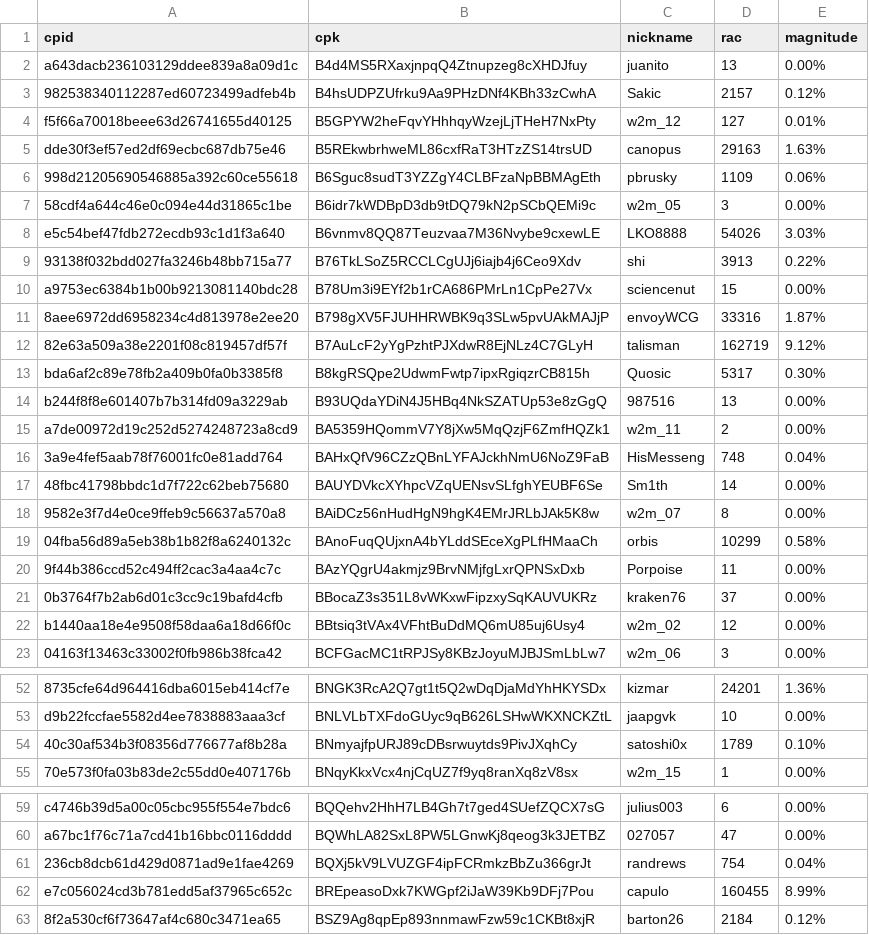
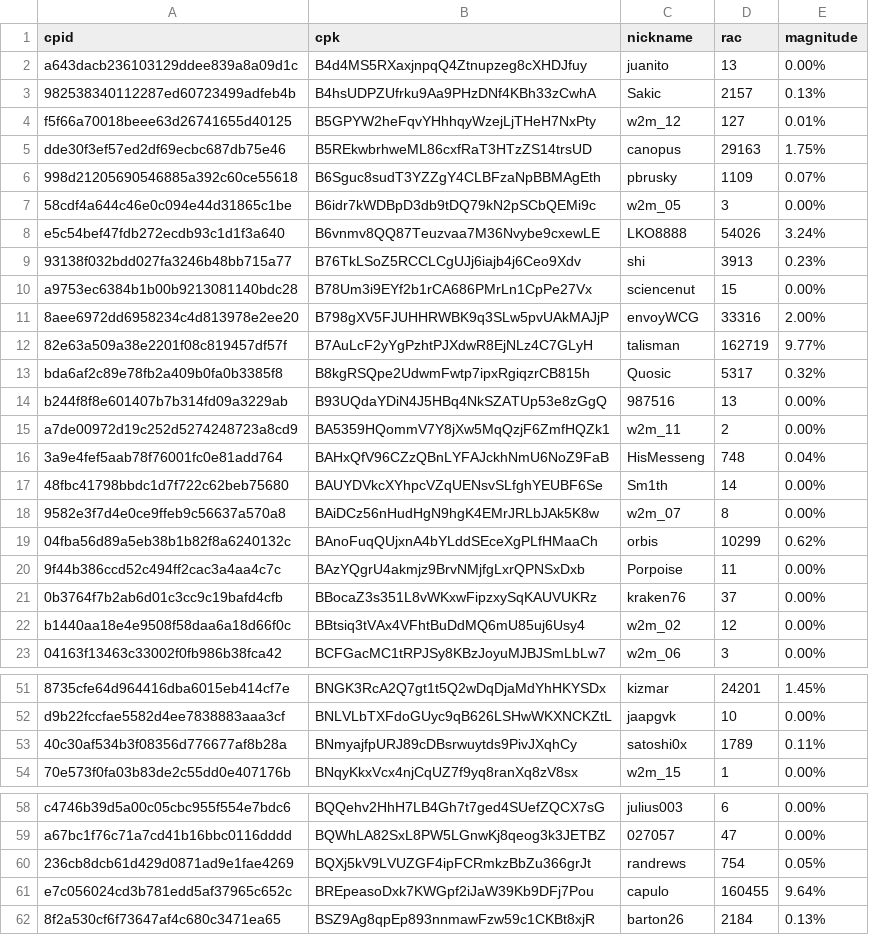
Before and after one commit to biblepay-community/bbp_stats, a CSV file: wcg-leaderboard.csv, drawn as a sheet; only a part is shown, gaps mark what is left out; addresses are those after the commit; the diff covers the shown part only; the diff names each change by its address in the sheet, - before the commit and + after, or states it on an @@ line.

```diff
--- a/wcg-leaderboard.csv
+++ b/wcg-leaderboard.csv
-E3 (magnitude): 0.12%
+E3 (magnitude): 0.13%
-E5 (magnitude): 1.63%
+E5 (magnitude): 1.75%
-E6 (magnitude): 0.06%
+E6 (magnitude): 0.07%
-E8 (magnitude): 3.03%
+E8 (magnitude): 3.24%
-E9 (magnitude): 0.22%
+E9 (magnitude): 0.23%
-E11 (magnitude): 1.87%
+E11 (magnitude): 2.00%
-E12 (magnitude): 9.12%
+E12 (magnitude): 9.77%
-E13 (magnitude): 0.30%
+E13 (magnitude): 0.32%
-E19 (magnitude): 0.58%
+E19 (magnitude): 0.62%
-E51 (magnitude): 1.36%
+E51 (magnitude): 1.45%
-E53 (magnitude): 0.10%
+E53 (magnitude): 0.11%
-E60 (magnitude): 0.04%
+E60 (magnitude): 0.05%
-E61 (magnitude): 8.99%
+E61 (magnitude): 9.64%
-E62 (magnitude): 0.12%
+E62 (magnitude): 0.13%
```
Also changed, not shown: 1 removed row and 18 edited cells elsewhere in this file, dwssummary.csv, reward.csv, 1 other file.
